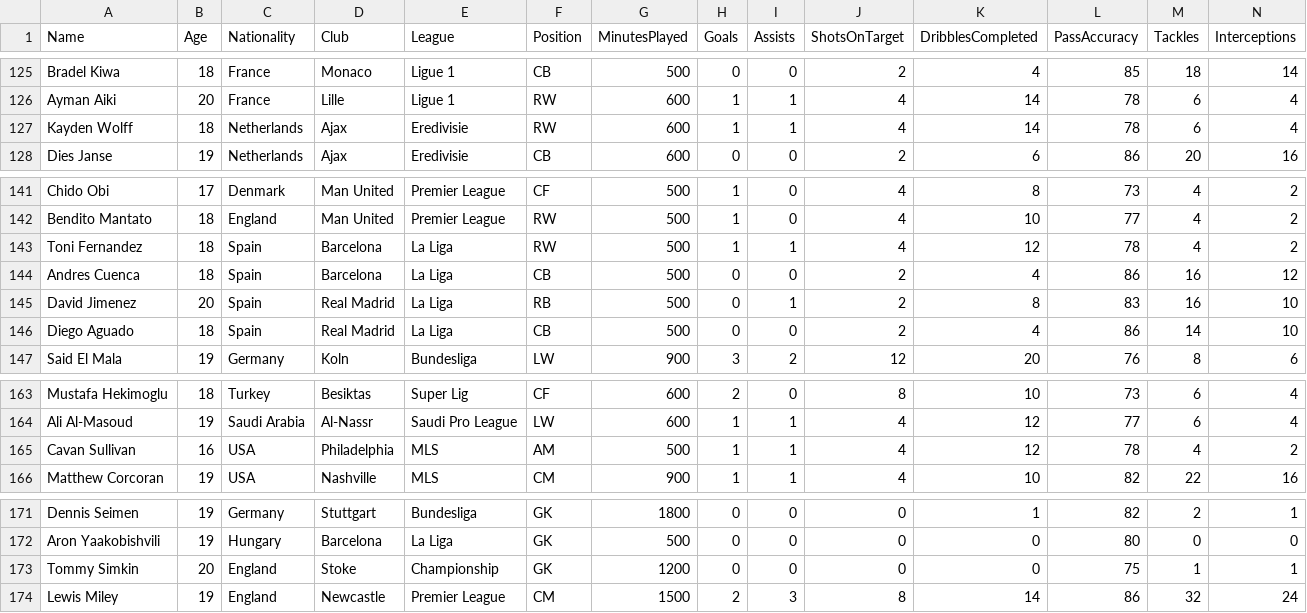
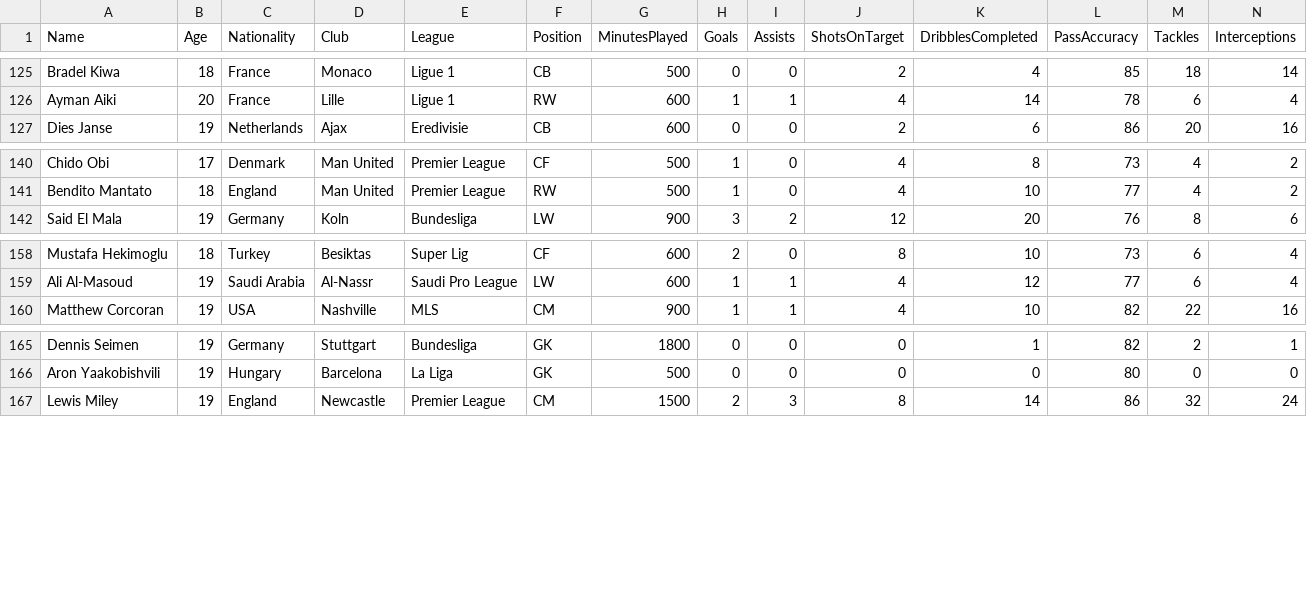
Before and after one commit to Yamenx1/Future-Stars-web, a CSV file: output/cleaned_future_stars.csv, drawn as a sheet; only a part is shown, gaps mark what is left out; rows hold the shown columns only; the diff names each change by its address in the sheet, - before the commit and + after, or states it on an @@ line.

```diff
--- a/output/cleaned_future_stars.csv
+++ b/output/cleaned_future_stars.csv
-row 127: Kayden Wolff | 18 | Netherlands | Ajax | Eredivisie | RW | 600 | 1 | 1 | 4 | 14 | 78 | 6 | 4
-row 143: Toni Fernandez | 18 | Spain | Barcelona | La Liga | RW | 500 | 1 | 1 | 4 | 12 | 78 | 4 | 2
-row 144: Andres Cuenca | 18 | Spain | Barcelona | La Liga | CB | 500 | 0 | 0 | 2 | 4 | 86 | 16 | 12
-row 145: David Jimenez | 20 | Spain | Real Madrid | La Liga | RB | 500 | 0 | 1 | 2 | 8 | 83 | 16 | 10
-row 146: Diego Aguado | 18 | Spain | Real Madrid | La Liga | CB | 500 | 0 | 0 | 2 | 4 | 86 | 14 | 10
-row 165: Cavan Sullivan | 16 | USA | Philadelphia | MLS | AM | 500 | 1 | 1 | 4 | 12 | 78 | 4 | 2
-row 173: Tommy Simkin | 20 | England | Stoke | Championship | GK | 1200 | 0 | 0 | 0 | 0 | 75 | 1 | 1
```
Also changed, not shown: data/raw_young_players.csv, 2 other files.
